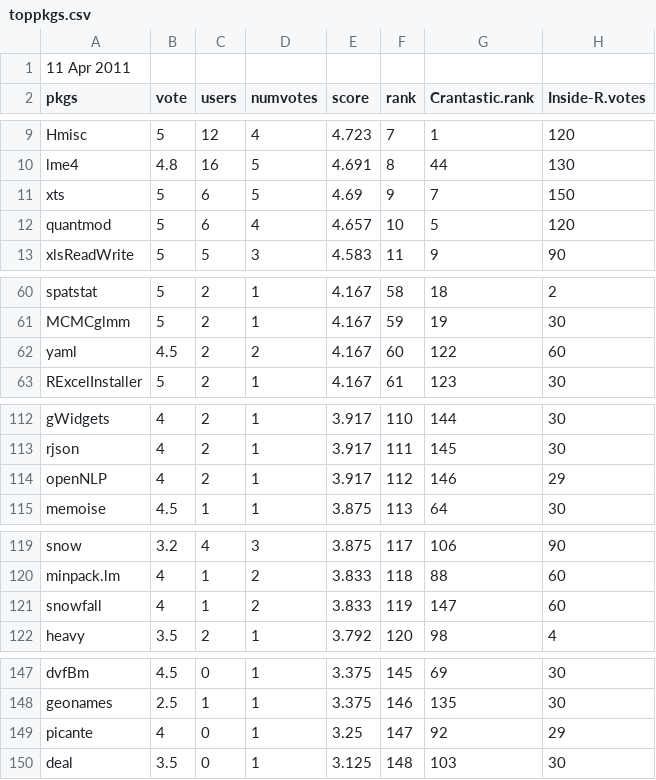
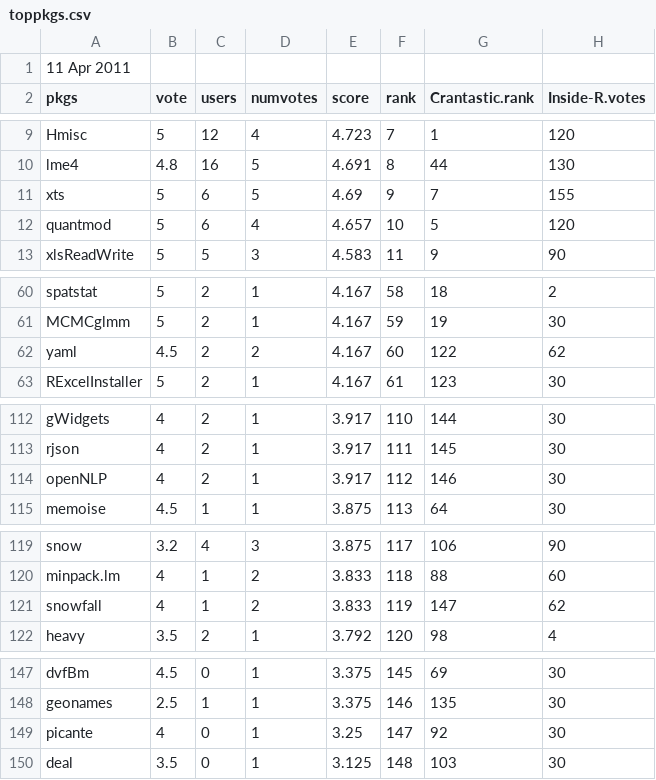
Before and after one commit to r-forge/unknownr, a CSV file: www/toppkgs.csv, drawn as a sheet; only a part is shown, gaps mark what is left out.

```diff
--- a/www/toppkgs.csv
+++ b/www/toppkgs.csv
@@ -10,3 +10,3 @@ Hmisc,5,12,4,4.723,7,1,120
 lme4,4.8,16,5,4.691,8,44,130
-xts,5,6,5,4.69,9,7,150
+xts,5,6,5,4.69,9,7,155
 quantmod,5,6,4,4.657,10,5,120
@@ -61,3 +61,3 @@ spatstat,5,2,1,4.167,58,18,2
 MCMCglmm,5,2,1,4.167,59,19,30
-yaml,4.5,2,2,4.167,60,122,60
+yaml,4.5,2,2,4.167,60,122,62
 RExcelInstaller,5,2,1,4.167,61,123,30
@@ -113,3 +113,3 @@ gWidgets,4,2,1,3.917,110,144,30
 rjson,4,2,1,3.917,111,145,30
-openNLP,4,2,1,3.917,112,146,29
+openNLP,4,2,1,3.917,112,146,30
 memoise,4.5,1,1,3.875,113,64,30
@@ -120,3 +120,3 @@ snow,3.2,4,3,3.875,117,106,90
 minpack.lm,4,1,2,3.833,118,88,60
-snowfall,4,1,2,3.833,119,147,60
+snowfall,4,1,2,3.833,119,147,62
 heavy,3.5,2,1,3.792,120,98,4
@@ -148,3 +148,3 @@ dvfBm,4.5,0,1,3.375,145,69,30
 geonames,2.5,1,1,3.375,146,135,30
-picante,4,0,1,3.25,147,92,29
+picante,4,0,1,3.25,147,92,30
 deal,3.5,0,1,3.125,148,103,30
```
Also changed, not shown: 3 other files.
